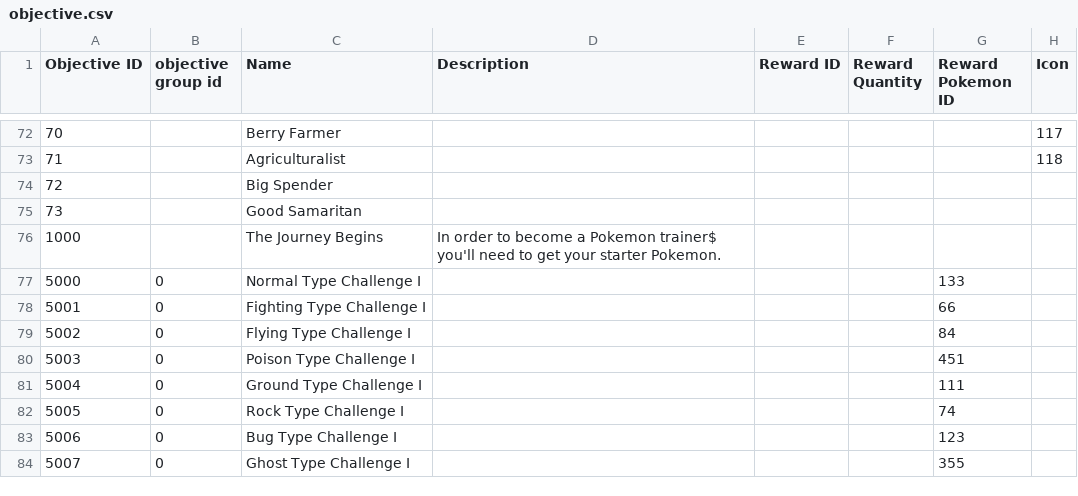
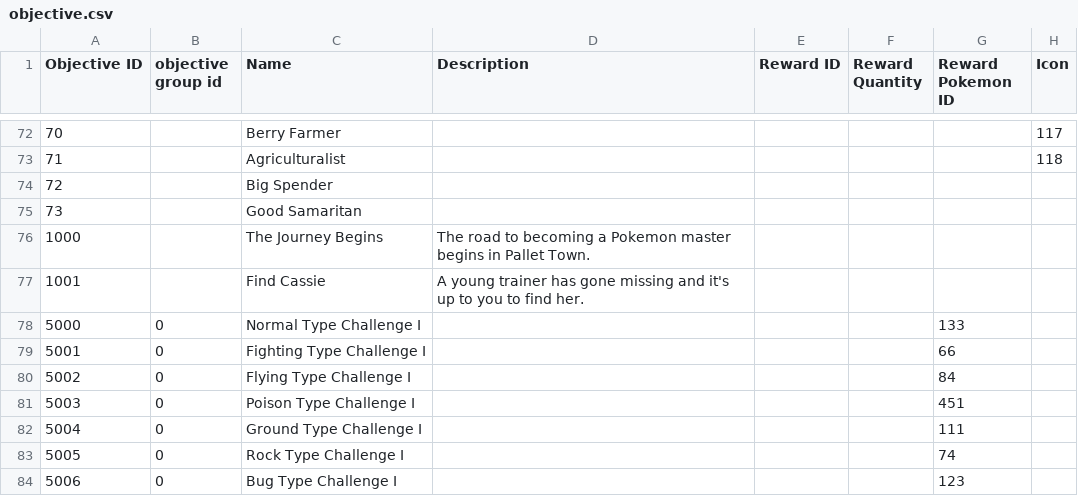
Before and after one commit to Jake-L/PokemonOceanBlue, a CSV file: src/rawdata/objective.csv, drawn as a sheet; only a part is shown, gaps mark what is left out; the shorter side is filled out with more unchanged rows.

```diff
--- a/src/rawdata/objective.csv
+++ b/src/rawdata/objective.csv
@@ -75,3 +75,4 @@ Objective ID,objective group id,Name,Description,Reward ID,Reward Quantity,Rewar
 73,,Good Samaritan,,,,,
-1000,,The Journey Begins,In order to become a Pokemon trainer$ you'll need to get your starter Pokemon. ,,,,
+1000,,The Journey Begins,The road to becoming a Pokemon master begins in Pallet Town.,,,,
+1001,,Find Cassie,A young trainer has gone missing and it's up to you to find her. ,,,,
 5000,0,Normal Type Challenge I,,,,133,
```
Also changed, not shown: src/rawdata/conversation.csv, src/rawdata/objective_task.csv, 4 other files.
